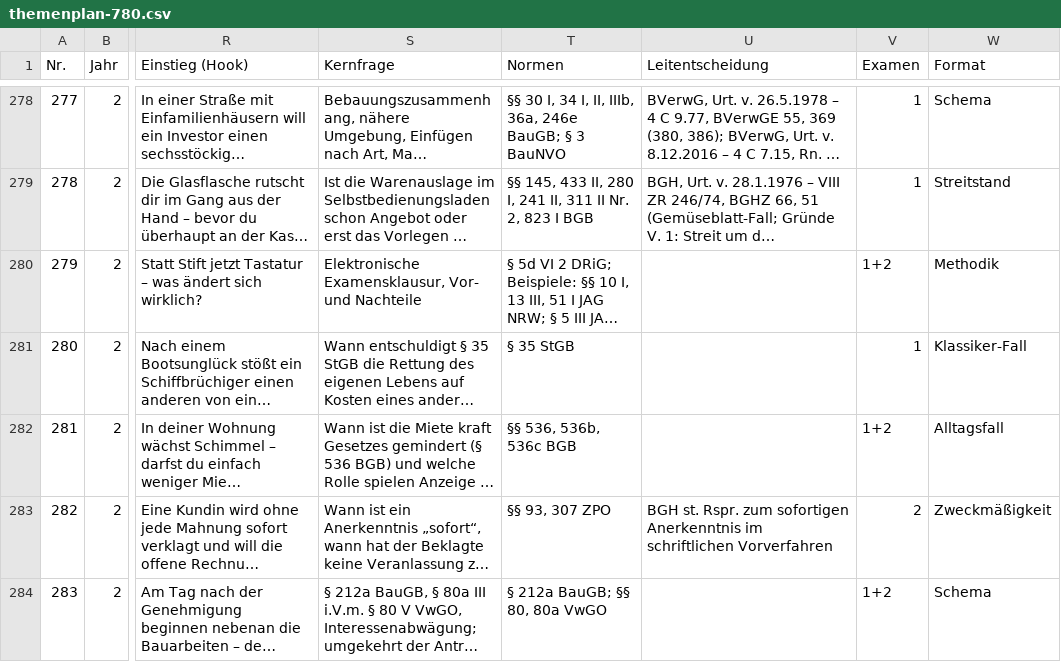
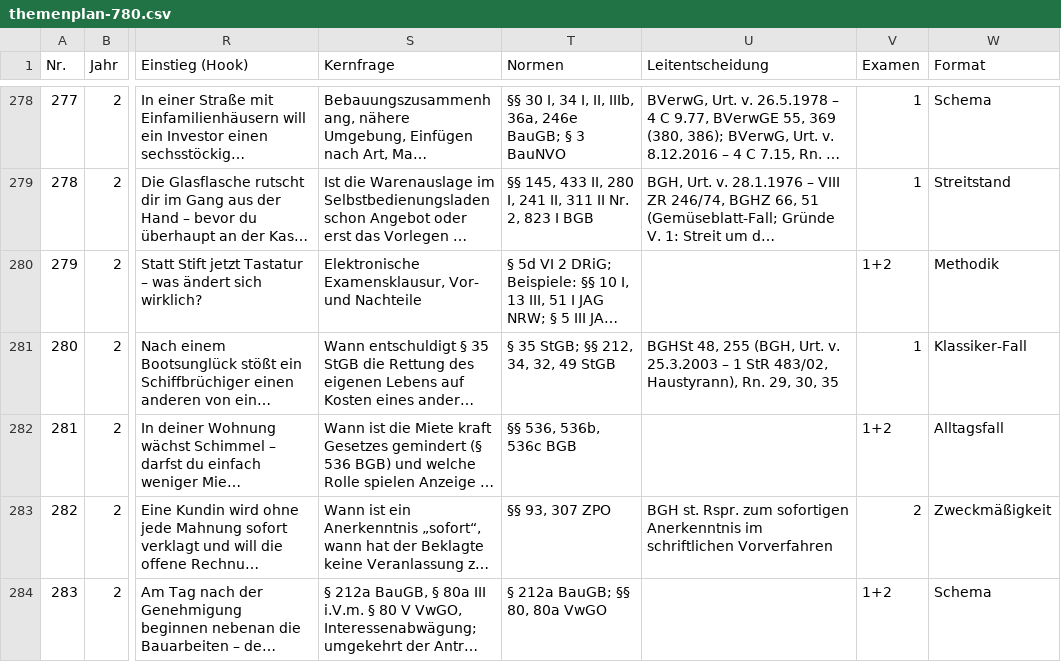
Before and after one commit to Ccan-devoloper/herrjurist, a CSV file: youtube/themenplanung/themenplan-780.csv, drawn as a sheet; only a part is shown, gaps mark what is left out; long unchanged cells end in …; the diff names each change by its address in the sheet, - before the commit and + after, or states it on an @@ line.

```diff
--- a/youtube/themenplanung/themenplan-780.csv
+++ b/youtube/themenplanung/themenplan-780.csv
-T281 (Normen): § 35 StGB
+T281 (Normen): § 35 StGB; §§ 212, 34, 32, 49 StGB
-U281 (Leitentscheidung): (empty)
+U281 (Leitentscheidung): BGHSt 48, 255 (BGH, Urt. v. 25.3.2003 – 1 StR 483/02, Haustyrann), Rn. 29, 30, 35
```
Also changed, not shown: 6 other files.
